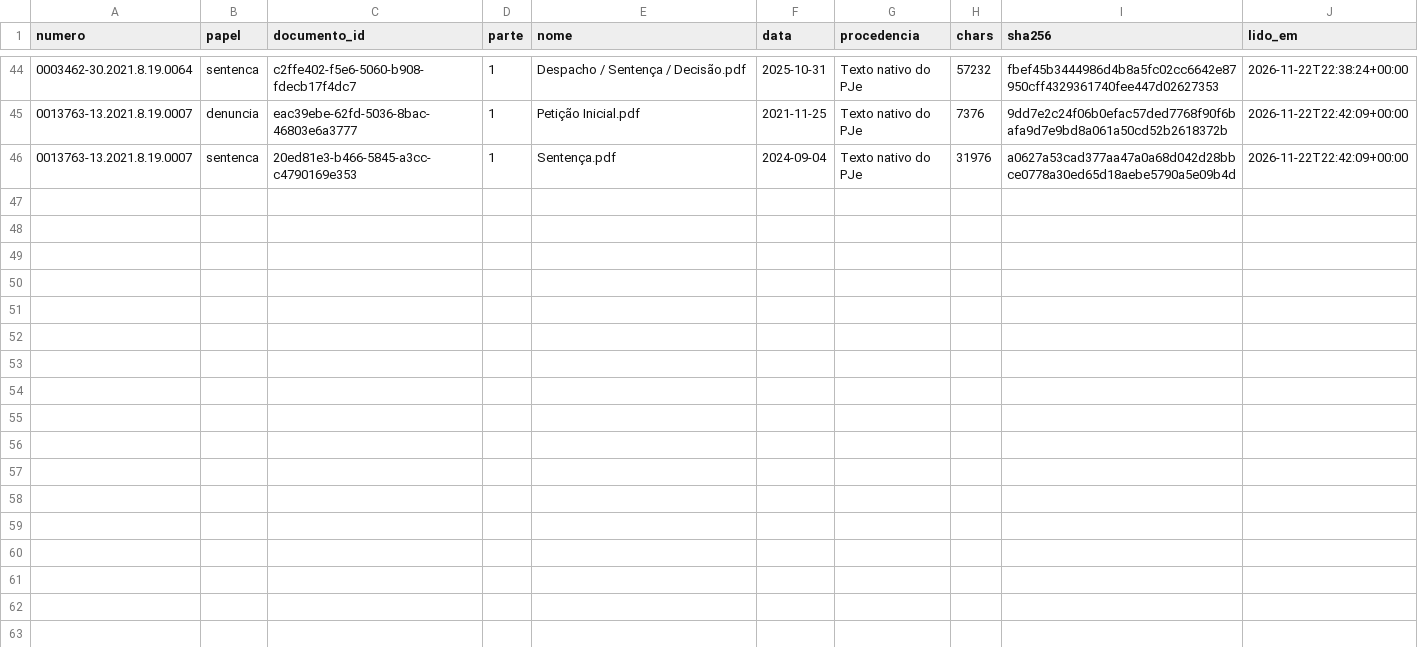
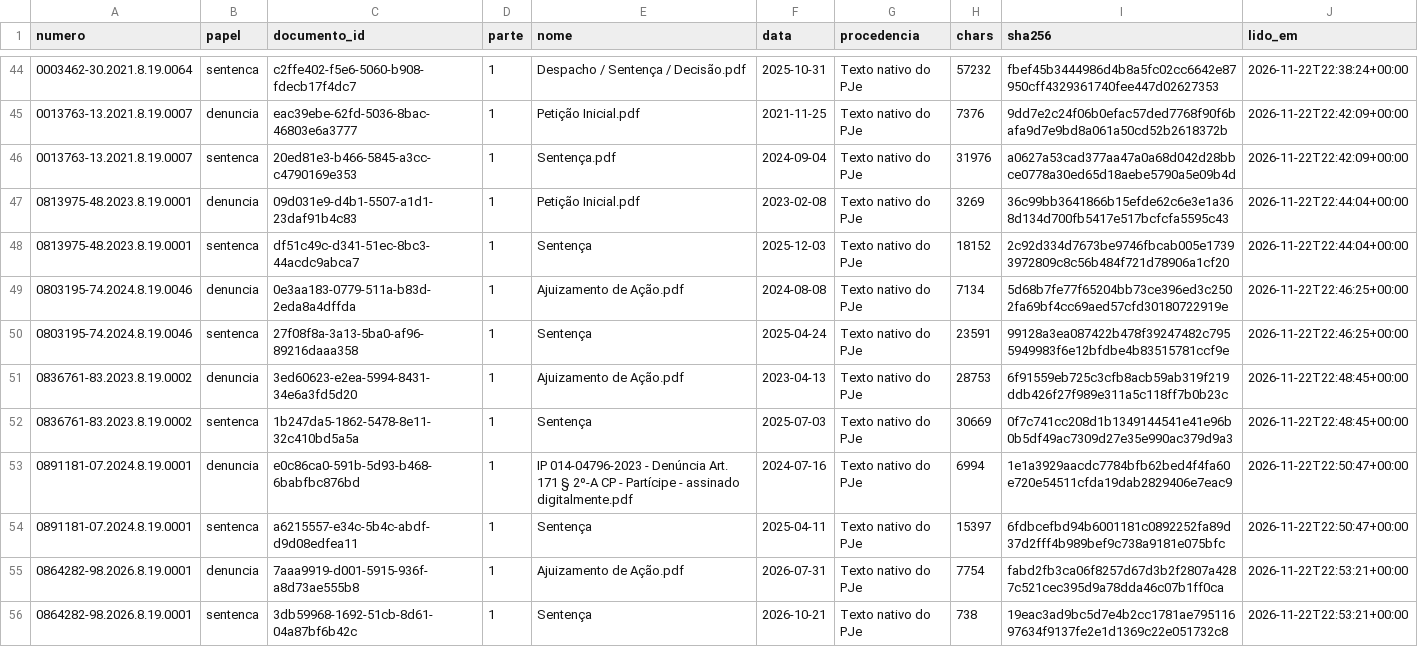
Before and after one commit to pbms01/FGV_TJPA, a CSV file: textos/tjrj/manifesto.csv, drawn as a sheet; only a part is shown, gaps mark what is left out; the diff names each change by its address in the sheet, - before the commit and + after, or states it on an @@ line.

```diff
--- a/textos/tjrj/manifesto.csv
+++ b/textos/tjrj/manifesto.csv
+row 47: 0813975-48.2023.8.19.0001 | denuncia | 09d031e9-d4b1-5507-a1d1-23daf91b4c83 | 1 | Petição Inicial.pdf | 2023-02-08 | Texto nativo do PJe | 3269 | 36c99bb3641866b15efde62c6e3e1a368d134d700fb5417e517bcfcfa5595c43 | 2026-11-22T22:44:04+00:00
+row 48: 0813975-48.2023.8.19.0001 | sentenca | df51c49c-d341-51ec-8bc3-44acdc9abca7 | 1 | Sentença | 2025-12-03 | Texto nativo do PJe | 18152 | 2c92d334d7673be9746fbcab005e17393972809c8c56b484f721d78906a1cf20 | 2026-11-22T22:44:04+00:00
+row 49: 0803195-74.2024.8.19.0046 | denuncia | 0e3aa183-0779-511a-b83d-2eda8a4dffda | 1 | Ajuizamento de Ação.pdf | 2024-08-08 | Texto nativo do PJe | 7134 | 5d68b7fe77f65204bb73ce396ed3c2502fa69bf4cc69aed57cfd30180722919e | 2026-11-22T22:46:25+00:00
+row 50: 0803195-74.2024.8.19.0046 | sentenca | 27f08f8a-3a13-5ba0-af96-89216daaa358 | 1 | Sentença | 2025-04-24 | Texto nativo do PJe | 23591 | 99128a3ea087422b478f39247482c7955949983f6e12bfdbe4b83515781ccf9e | 2026-11-22T22:46:25+00:00
+row 51: 0836761-83.2023.8.19.0002 | denuncia | 3ed60623-e2ea-5994-8431-34e6a3fd5d20 | 1 | Ajuizamento de Ação.pdf | 2023-04-13 | Texto nativo do PJe | 28753 | 6f91559eb725c3cfb8acb59ab319f219ddb426f27f989e311a5c118ff7b0b23c | 2026-11-22T22:48:45+00:00
+row 52: 0836761-83.2023.8.19.0002 | sentenca | 1b247da5-1862-5478-8e11-32c410bd5a5a | 1 | Sentença | 2025-07-03 | Texto nativo do PJe | 30669 | 0f7c741cc208d1b1349144541e41e96b0b5df49ac7309d27e35e990ac379d9a3 | 2026-11-22T22:48:45+00:00
+row 53: 0891181-07.2024.8.19.0001 | denuncia | e0c86ca0-591b-5d93-b468-6babfbc876bd | 1 | IP 014-04796-2023 - Denúncia Art. 171 § 2º-A CP - Partícipe - assinado digitalmente.pdf | 2024-07-16 | Texto nativo do PJe | 6994 | 1e1a3929aacdc7784bfb62bed4f4fa60e720e54511cfda19dab2829406e7eac9 | 2026-11-22T22:50:47+00:00
+row 54: 0891181-07.2024.8.19.0001 | sentenca | a6215557-e34c-5b4c-abdf-d9d08edfea11 | 1 | Sentença | 2025-04-11 | Texto nativo do PJe | 15397 | 6fdbcefbd94b6001181c0892252fa89d37d2fff4b989bef9c738a9181e075bfc | 2026-11-22T22:50:47+00:00
+row 55: 0864282-98.2026.8.19.0001 | denuncia | 7aaa9919-d001-5915-936f-a8d73ae555b8 | 1 | Ajuizamento de Ação.pdf | 2026-07-31 | Texto nativo do PJe | 7754 | fabd2fb3ca06f8257d67d3b2f2807a4287c521cec395d9a78dda46c07b1ff0ca | 2026-11-22T22:53:21+00:00
+row 56: 0864282-98.2026.8.19.0001 | sentenca | 3db59968-1692-51cb-8d61-04a87bf6b42c | 1 | Sentença | 2026-10-21 | Texto nativo do PJe | 738 | 19eac3ad9bc5d7e4b2cc1781ae79511697634f9137fe2e1d1369c22e051732c8 | 2026-11-22T22:53:21+00:00
```
Also changed, not shown: dados/codex_tjrj/status.csv, 10 other files.
